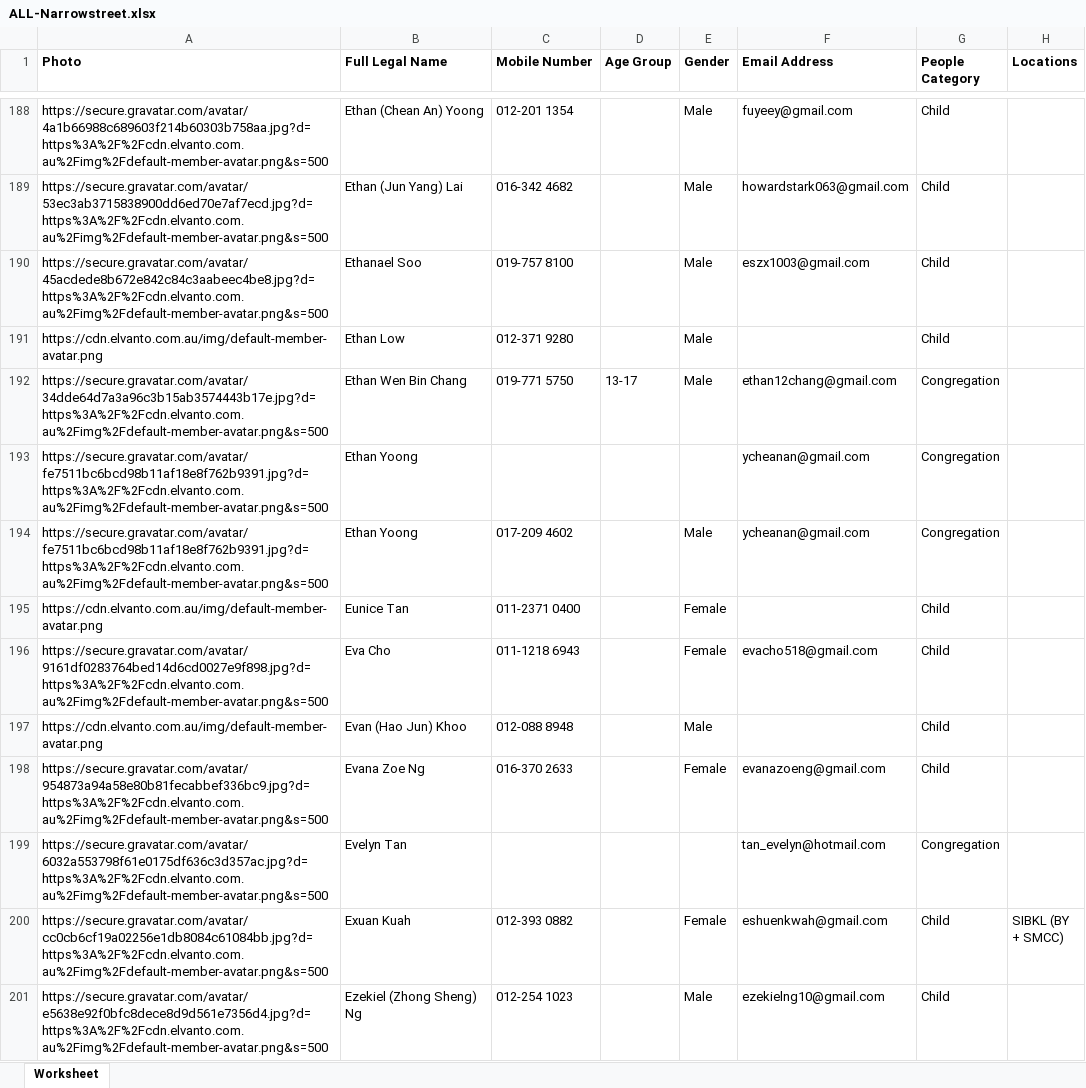
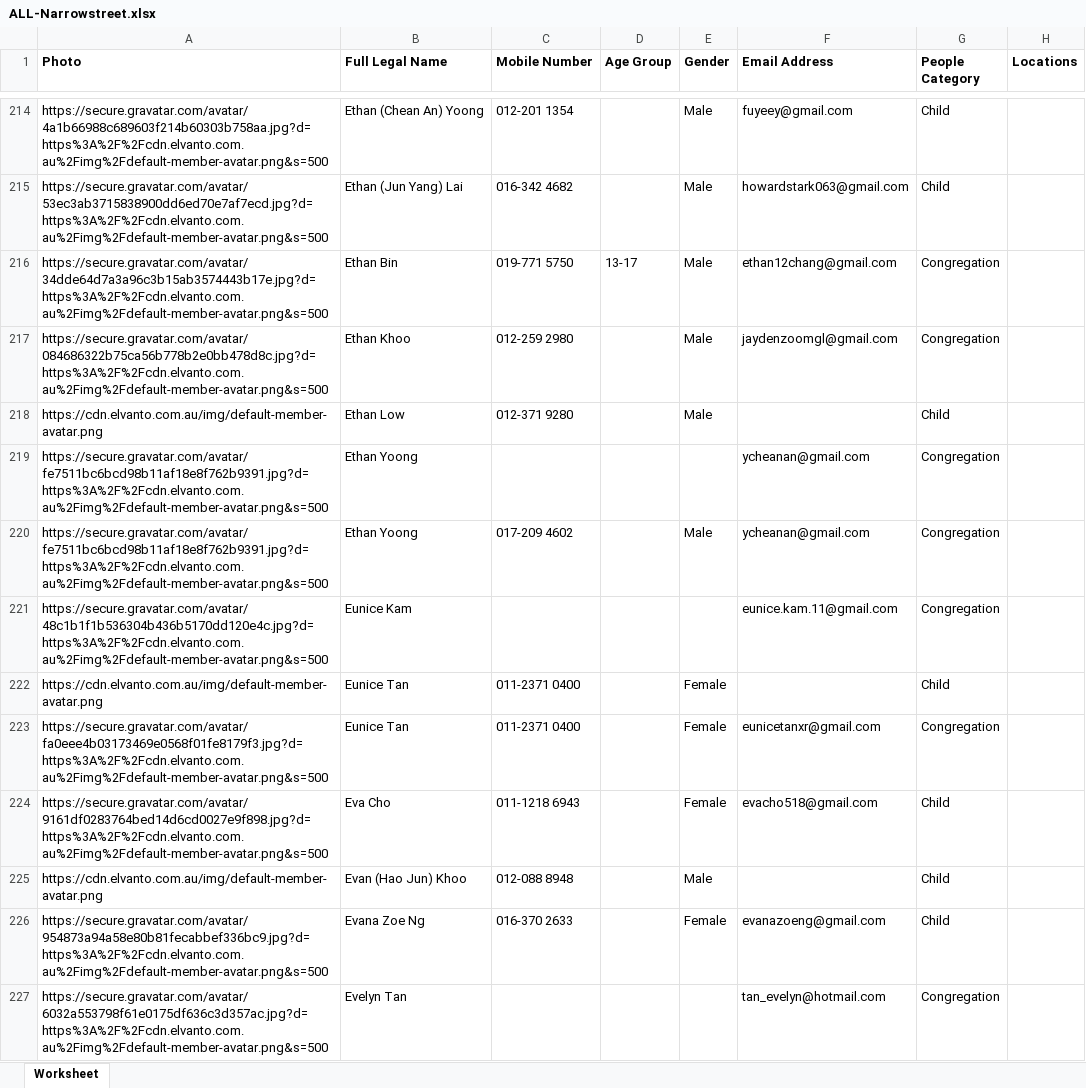
Before and after one commit to narrowstreet/QRCode-Generator-Streamlit, an Excel workbook: ALL-Narrowstreet.xlsx, sheet Worksheet, drawn as a sheet; only a part is shown, gaps mark what is left out; the shorter side is filled out with more unchanged rows; values as stored, in another font and other column widths than the file's, no borders; removed rows and columns are numbered as before the commit, all else as after; the diff covers the shown part only; the diff names each change by its address in the sheet, - before the commit and + after, or states it on an @@ line.

```diff
--- a/ALL-Narrowstreet.xlsx (sheet Worksheet)
+++ b/ALL-Narrowstreet.xlsx (sheet Worksheet)
-row 190: https://secure.gravatar.com/avatar/45acdede8b672e842c84c3aabeec4be8.jpg?d=https%3A%2F%2Fcdn.elvanto.com.au%2Fimg%2Fdefault-member-avatar.png&s=500 | Ethanael Soo | 019-757 8100 |  | Male | eszx1003@gmail.com | Child
+row 216: https://secure.gravatar.com/avatar/34dde64d7a3a96c3b15ab3574443b17e.jpg?d=https%3A%2F%2Fcdn.elvanto.com.au%2Fimg%2Fdefault-member-avatar.png&s=500 | Ethan Bin | 019-771 5750 | 13-17 | Male | ethan12chang@gmail.com | Congregation
+row 217: https://secure.gravatar.com/avatar/084686322b75ca56b778b2e0bb478d8c.jpg?d=https%3A%2F%2Fcdn.elvanto.com.au%2Fimg%2Fdefault-member-avatar.png&s=500 | Ethan Khoo | 012-259 2980 |  | Male | jaydenzoomgl@gmail.com | Congregation
-row 192: https://secure.gravatar.com/avatar/34dde64d7a3a96c3b15ab3574443b17e.jpg?d=https%3A%2F%2Fcdn.elvanto.com.au%2Fimg%2Fdefault-member-avatar.png&s=500 | Ethan Wen Bin Chang | 019-771 5750 | 13-17 | Male | ethan12chang@gmail.com | Congregation
+row 221: https://secure.gravatar.com/avatar/48c1b1f1b536304b436b5170dd120e4c.jpg?d=https%3A%2F%2Fcdn.elvanto.com.au%2Fimg%2Fdefault-member-avatar.png&s=500 | Eunice Kam |  |  |  | eunice.kam.11@gmail.com | Congregation
+row 223: https://secure.gravatar.com/avatar/fa0eee4b03173469e0568f01fe8179f3.jpg?d=https%3A%2F%2Fcdn.elvanto.com.au%2Fimg%2Fdefault-member-avatar.png&s=500 | Eunice Tan | 011-2371 0400 |  | Female | eunicetanxr@gmail.com | Congregation
```
Also changed, not shown: 109 added rows, 15 removed rows and 88 edited cells elsewhere in this sheet.
